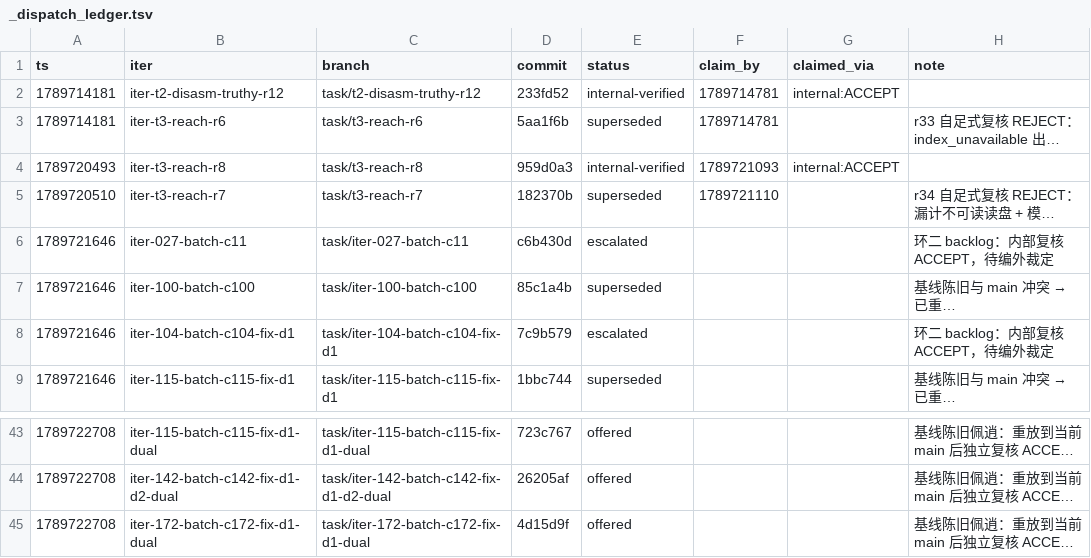
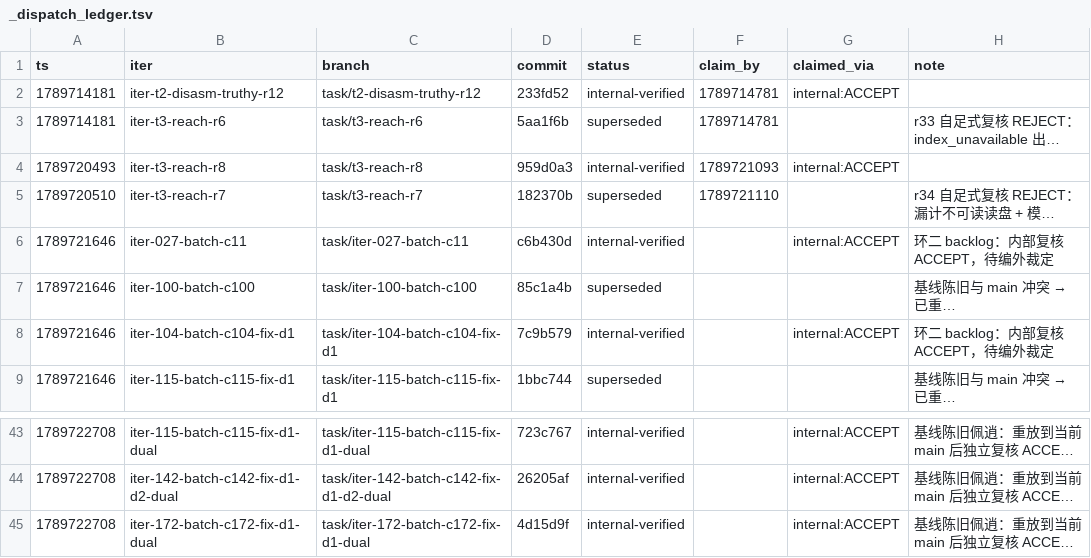
Before and after one commit to FuRongJun-1999/dsh-memory, a TSV file: hive/interop/_dispatch_ledger.tsv, drawn as a sheet; only a part is shown, gaps mark what is left out; long unchanged cells end in …; the diff covers the shown part only; the diff names each change by its address in the sheet, - before the commit and + after, or states it on an @@ line.

Commit message:
interop: 超窗口候选按契约结算（escalated→internal-verified，via=internal）
37 条环二 backlog 投放超 10 分钟认领窗口，按契约 §6 转内部通道：dispatch 读各自 note-unit-review.json（均 ACCEPT）→ internal-verified，claimed_via=internal:ACCEPT。注意：via=internal 不是外部 PASS，不触发收口；这些候选仍在等待编外裁定。

```diff
--- a/hive/interop/_dispatch_ledger.tsv
+++ b/hive/interop/_dispatch_ledger.tsv
-E6 (status): escalated
+E6 (status): internal-verified
-G6 (claimed_via): (empty)
+G6 (claimed_via): internal:ACCEPT
-E8 (status): escalated
+E8 (status): internal-verified
-G8 (claimed_via): (empty)
+G8 (claimed_via): internal:ACCEPT
-E43:E45 (status): offered
+E43:E45 (status): internal-verified
-G43:G45 (claimed_via): (empty)
+G43:G45 (claimed_via): internal:ACCEPT
```
Also changed, not shown: 50 edited cells elsewhere in this file, 1 other file.
